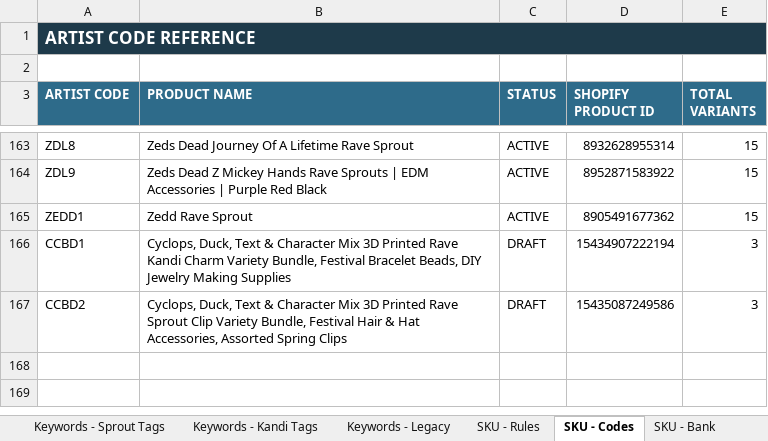
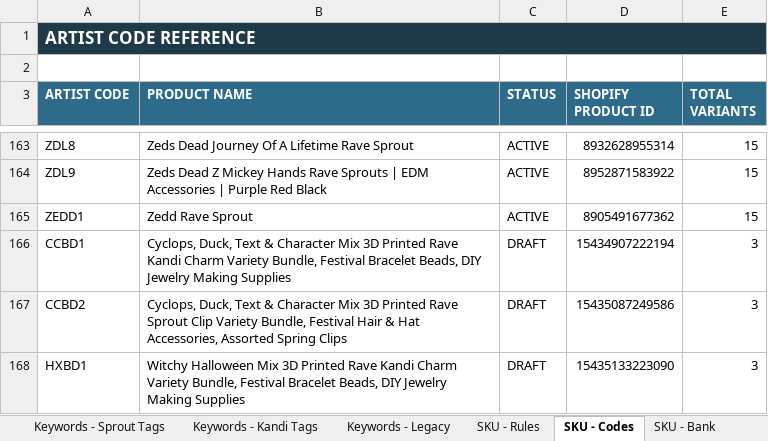
Before and after one commit to meowyoudoin-92/product-listings, an Excel workbook: Platform_Reference.xlsx, sheet SKU - Codes, drawn as a sheet; only a part is shown, gaps mark what is left out; values as stored, in another font and other column widths than the file's, no borders; conditional formats and table styles not drawn; the diff names each change by its address in the sheet, - before the commit and + after, or states it on an @@ line.

```diff
--- a/Platform_Reference.xlsx (sheet SKU - Codes)
+++ b/Platform_Reference.xlsx (sheet SKU - Codes)
+row 168: HXBD1 | Witchy Halloween Mix 3D Printed Rave Kandi Charm Variety Bundle, Festival Bracelet Beads, DIY Jewelry Making Supplies | DRAFT | 15435133223090 | 3
```
Also changed, not shown: sheet SKU - Bank, sheet Product Roster, 14 other files.
